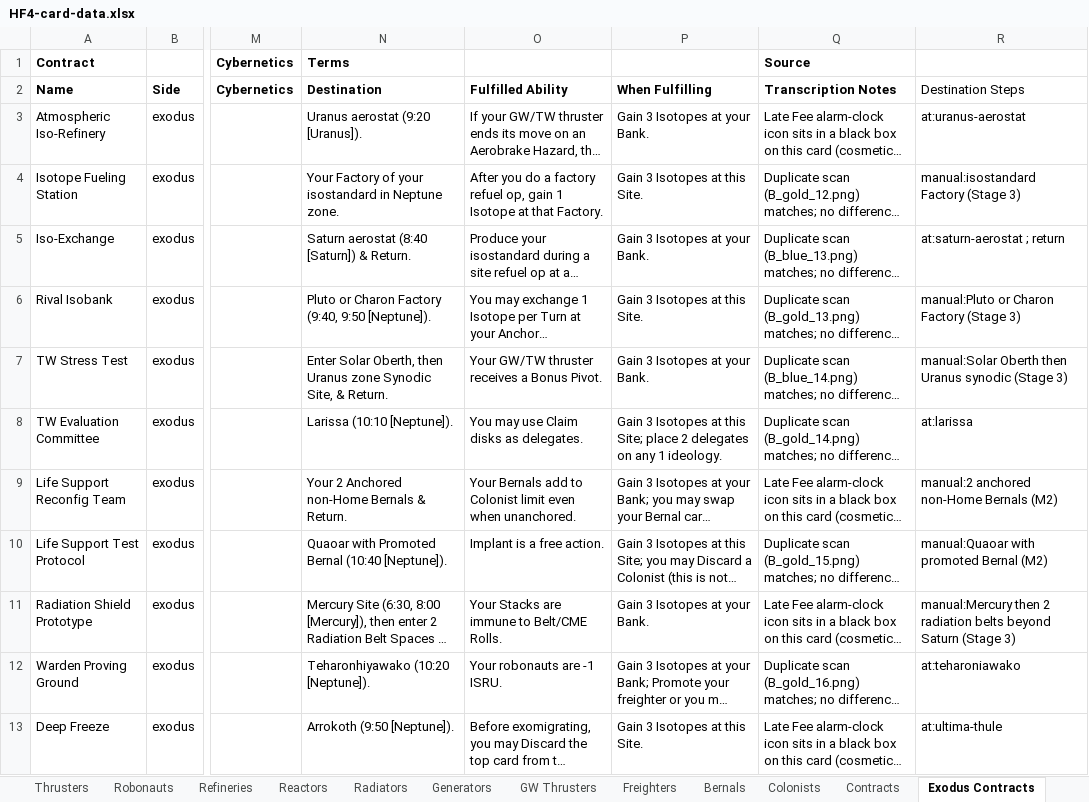
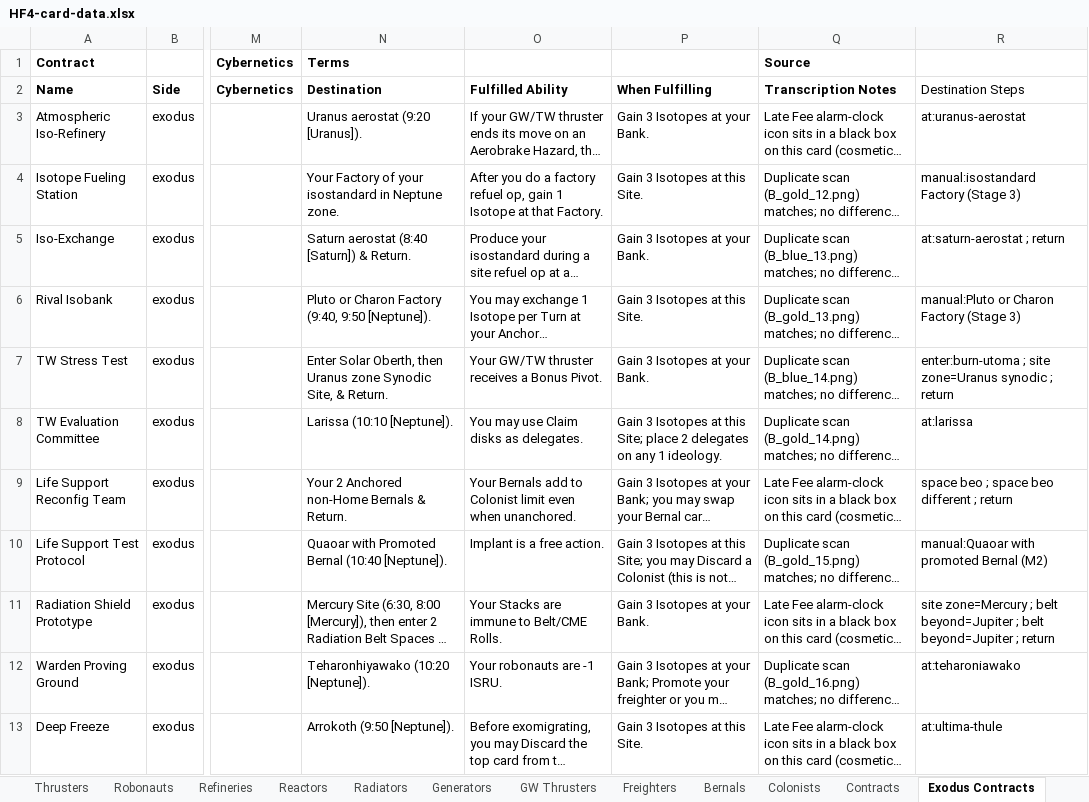
Before and after one commit to RubenTipparach/high-frontier-fan-game, an Excel workbook: reference/HF4-card-data.xlsx, sheet Exodus Contracts, drawn as a sheet; only a part is shown, gaps mark what is left out; long unchanged cells end in …; values as stored, in another font and other column widths than the file's, no borders; the diff names each change by its address in the sheet, - before the commit and + after, or states it on an @@ line.

```diff
--- a/reference/HF4-card-data.xlsx (sheet Exodus Contracts)
+++ b/reference/HF4-card-data.xlsx (sheet Exodus Contracts)
-R7 (Destination Steps): manual:Solar Oberth then Uranus synodic (Stage 3)
+R7 (Destination Steps): enter:burn-utoma ; site zone=Uranus synodic ; return
-R9 (Destination Steps): manual:2 anchored non-Home Bernals (M2)
+R9 (Destination Steps): space beo ; space beo different ; return
-R11 (Destination Steps): manual:Mercury then 2 radiation belts beyond Saturn (Stage 3)
+R11 (Destination Steps): site zone=Mercury ; belt beyond=Jupiter ; belt beyond=Jupiter ; return
```
Also changed, not shown: 9 other files.
